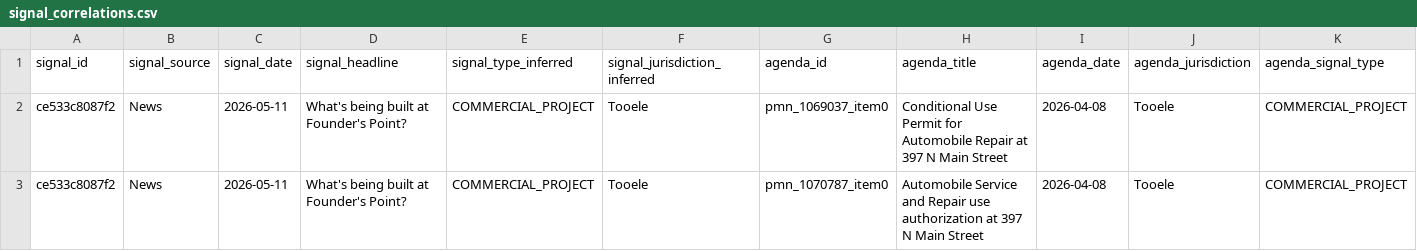
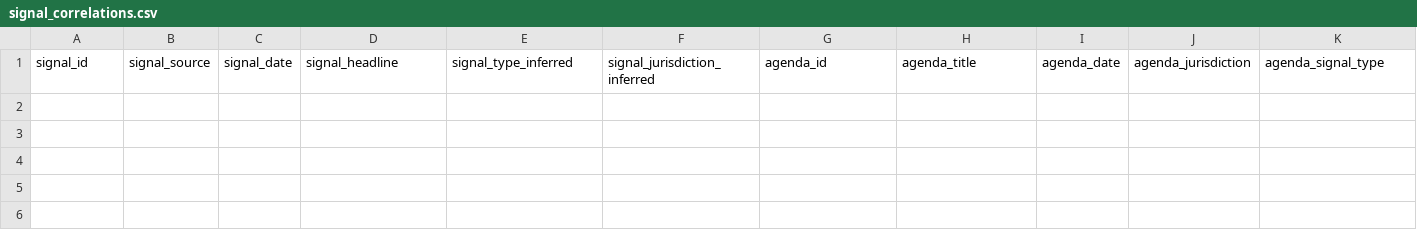
Before and after one commit to camsrigby-hash/tooele-land-intel, a CSV file: data/signal_correlations.csv, drawn as a sheet; only a part is shown; rows hold the shown columns only; the diff names each change by its address in the sheet, - before the commit and + after, or states it on an @@ line.

```diff
--- a/data/signal_correlations.csv
+++ b/data/signal_correlations.csv
-row 2: ce533c8087f2 | News | 2026-05-11 | What's being built at Founder's Point? | COMMERCIAL_PROJECT | Tooele | pmn_1069037_item0 | Conditional Use Permit for Automobile Repair at 397 N Main Street | 2026-04-08 | Tooele | COMMERCIAL_PROJECT
-row 3: ce533c8087f2 | News | 2026-05-11 | What's being built at Founder's Point? | COMMERCIAL_PROJECT | Tooele | pmn_1070787_item0 | Automobile Service and Repair use authorization at 397 N Main Street | 2026-04-08 | Tooele | COMMERCIAL_PROJECT
```
Also changed, not shown: data/api_costs.csv, 2 other files.
